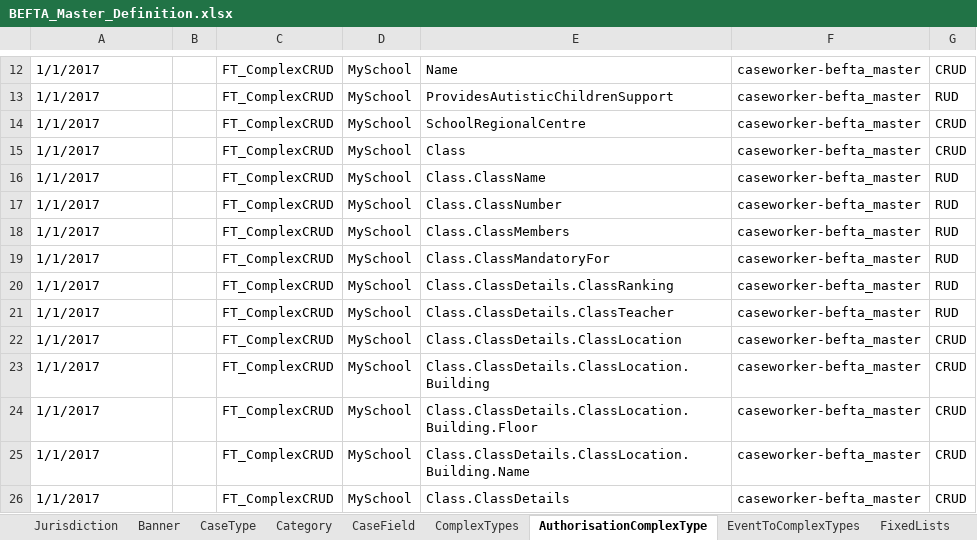
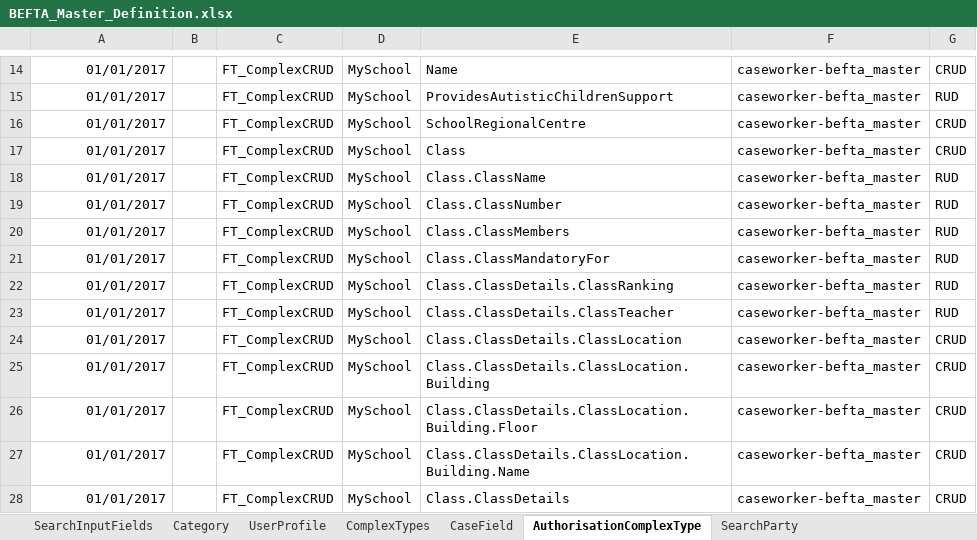
Before and after one commit to hmcts/ccd-test-definitions, an Excel workbook: src/main/resources/uk/gov/hmcts/ccd/test_definitions/excel/BEFTA_Master_Definition.xlsx, sheet AuthorisationComplexType, drawn as a sheet; only a part is shown, gaps mark what is left out; values as stored, in another font and other column widths than the file's, no borders; table styles not drawn; addresses are those after the commit; the diff covers the shown part only; the diff names each change by its address in the sheet, - before the commit and + after, or states it on an @@ line.

```diff
--- a/src/main/resources/uk/gov/hmcts/ccd/test_definitions/excel/BEFTA_Master_Definition.xlsx (sheet AuthorisationComplexType)
+++ b/src/main/resources/uk/gov/hmcts/ccd/test_definitions/excel/BEFTA_Master_Definition.xlsx (sheet AuthorisationComplexType)
@@ sheet tab order changed: SearchInputFields | Category | UserProfile | ComplexTypes | CaseField | AuthorisationComplexType | SearchParty @@
-A14:A28: 1/1/2017
+A14:A28: 01/01/2017
-A14:A28 alignment: left
+A14:A28 alignment: right
```
Also changed, not shown: 7 added rows, 7 removed rows, 24 edited cells and cell formats elsewhere in this sheet, sheet CaseEventToFields, sheet AuthorisationCaseField, sheet CaseField, sheet CaseEvent, sheet CaseTypeTab, sheet AuthorisationCaseEvent, 21 more sheets, other sheet tabs.
